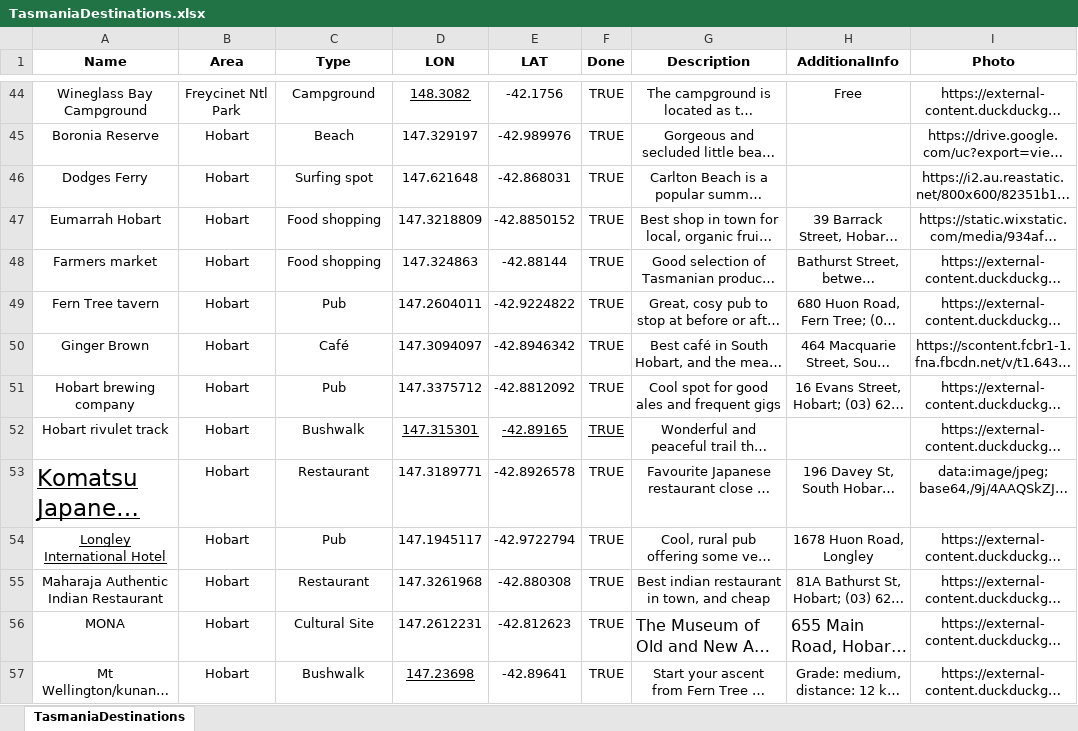
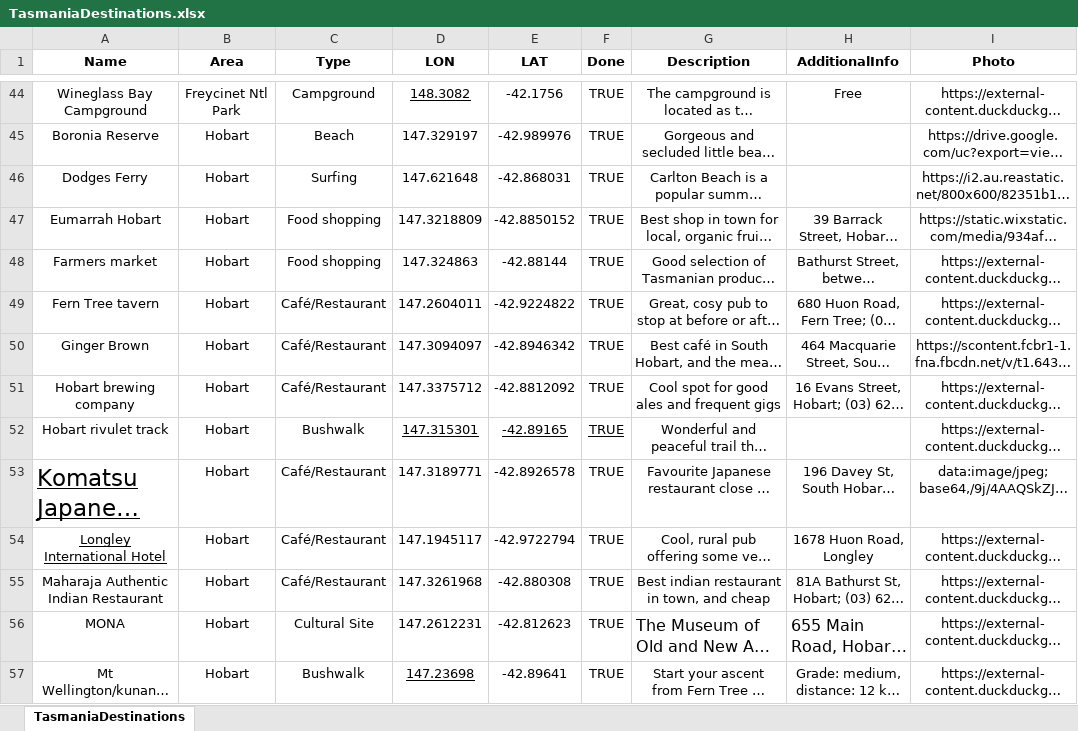
Before and after one commit to xhoenner/TasDestinations, an Excel workbook: TasmaniaDestinations.xlsx, sheet TasmaniaDestinations, drawn as a sheet; only a part is shown, gaps mark what is left out; long unchanged cells end in …; values as stored, in another font and other column widths than the file's, no borders; charts and pictures not drawn; the diff covers the shown part only; the diff names each change by its address in the sheet, - before the commit and + after, or states it on an @@ line.

```diff
--- a/TasmaniaDestinations.xlsx (sheet TasmaniaDestinations)
+++ b/TasmaniaDestinations.xlsx (sheet TasmaniaDestinations)
-C46 (Type): Surfing spot
+C46 (Type): Surfing
-C49 (Type): Pub
+C49 (Type): Café/Restaurant
-C50 (Type): Café
+C50 (Type): Café/Restaurant
-C51 (Type): Pub
+C51 (Type): Café/Restaurant
-C53 (Type): Restaurant
+C53 (Type): Café/Restaurant
-C54 (Type): Pub
+C54 (Type): Café/Restaurant
-C55 (Type): Restaurant
+C55 (Type): Café/Restaurant
```
Also changed, not shown: 17 added rows and 33 edited cells elsewhere in this sheet, 2 other files.
